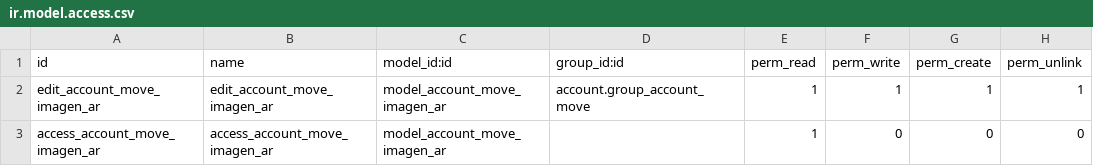
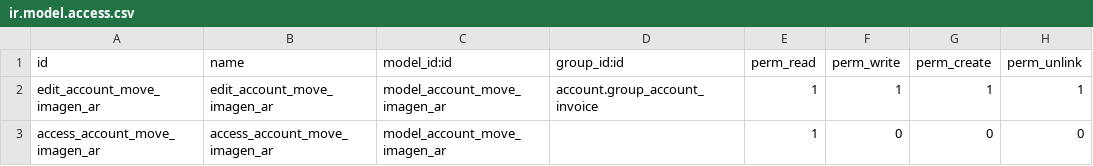
Before and after one commit to Cesar250101/l10n_cl_dte_factoring, a CSV file: security/ir.model.access.csv, drawn as a sheet.

```diff
--- a/security/ir.model.access.csv
+++ b/security/ir.model.access.csv
@@ -1,3 +1,3 @@
 id,name,model_id:id,group_id:id,perm_read,perm_write,perm_create,perm_unlink
-edit_account_move_imagen_ar,edit_account_move_imagen_ar,model_account_move_imagen_ar,account.group_account_move,1,1,1,1
+edit_account_move_imagen_ar,edit_account_move_imagen_ar,model_account_move_imagen_ar,account.group_account_invoice,1,1,1,1
 access_account_move_imagen_ar,access_account_move_imagen_ar,model_account_move_imagen_ar,,1,0,0,0
```
Also changed, not shown: 3 other files.
